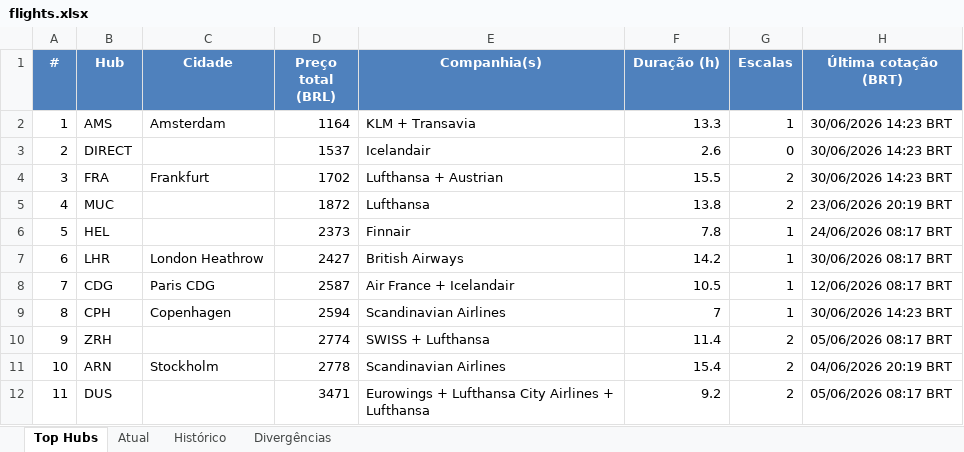
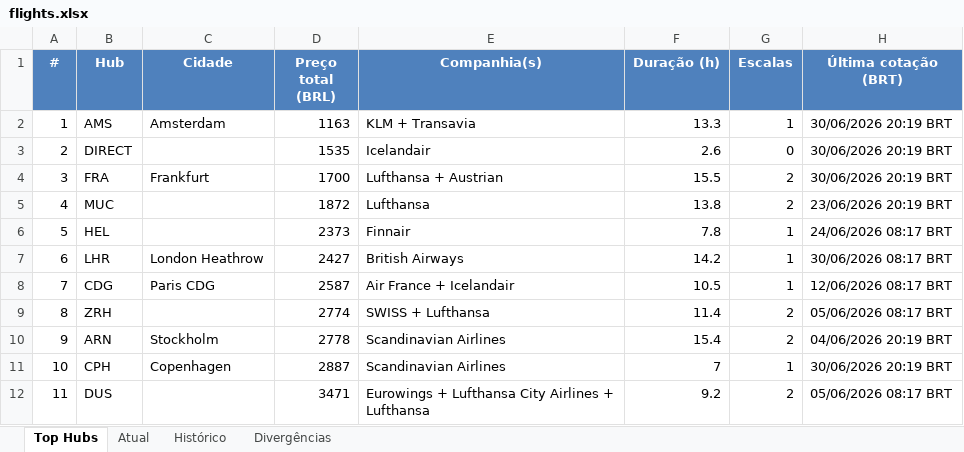
Before and after one commit to VoxJurTech/flight-monitor-dub-kef, an Excel workbook: docs/flights.xlsx, sheet Top Hubs, drawn as a sheet; values as stored, in another font and other column widths than the file's, no borders; conditional formats not drawn; removed rows and columns are numbered as before the commit, all else as after; the diff names each change by its address in the sheet, - before the commit and + after, or states it on an @@ line.

```diff
--- a/docs/flights.xlsx (sheet Top Hubs)
+++ b/docs/flights.xlsx (sheet Top Hubs)
-D2 (Preço total (BRL)): 1164
+D2 (Preço total (BRL)): 1163
-H2:H4 (Última cotação (BRT)): 30/06/2026 14:23 BRT
+H2:H4 (Última cotação (BRT)): 30/06/2026 20:19 BRT
-D3 (Preço total (BRL)): 1537
+D3 (Preço total (BRL)): 1535
-D4 (Preço total (BRL)): 1702
+D4 (Preço total (BRL)): 1700
-row 9: 8 | CPH | Copenhagen | 2594 | Scandinavian Airlines | 7 | 1 | 30/06/2026 14:23 BRT
-A9 (#): 9
+A9 (#): 8
-A10 (#): 10
+A10 (#): 9
+row 11: 10 | CPH | Copenhagen | 2887 | Scandinavian Airlines | 7 | 1 | 30/06/2026 20:19 BRT
```
Also changed, not shown: sheet Atual, sheet Histórico, 2 other files.
